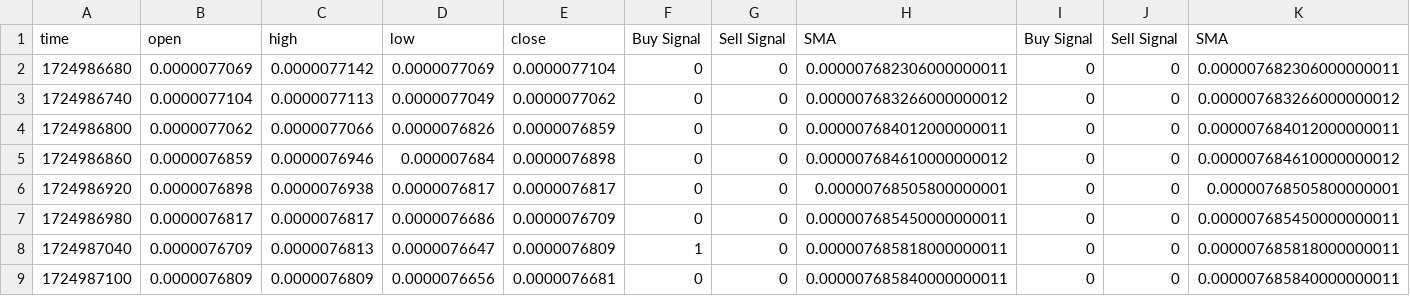
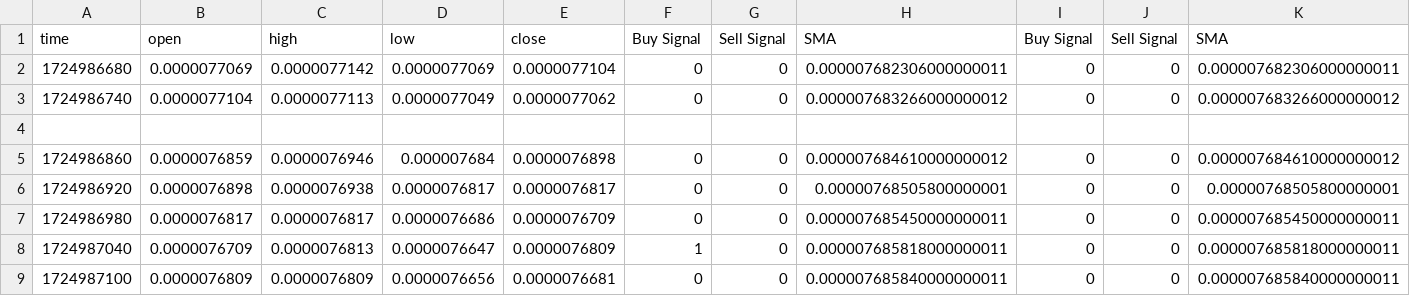
Before and after one commit to oti83116/pepe, a CSV file: BITGET_PEPEUSDT.P, 1 (1) (1) (1).csv, drawn as a sheet; only a part is shown; rows hold the shown columns only; the diff names each change by its address in the sheet, - before the commit and + after, or states it on an @@ line.

Commit message:
Update BITGET_PEPEUSDT.P, 1 (1) (1) (1).csv

```diff
--- a/BITGET_PEPEUSDT.P, 1 (1) (1) (1).csv
+++ b/BITGET_PEPEUSDT.P, 1 (1) (1) (1).csv
-row 4: 1724986800 | 0.0000077062 | 0.0000077066 | 0.0000076826 | 0.0000076859 | 0 | 0 | 0.000007684012000000011 | 0 | 0 | 0.000007684012000000011
+row 4: (empty)
```
